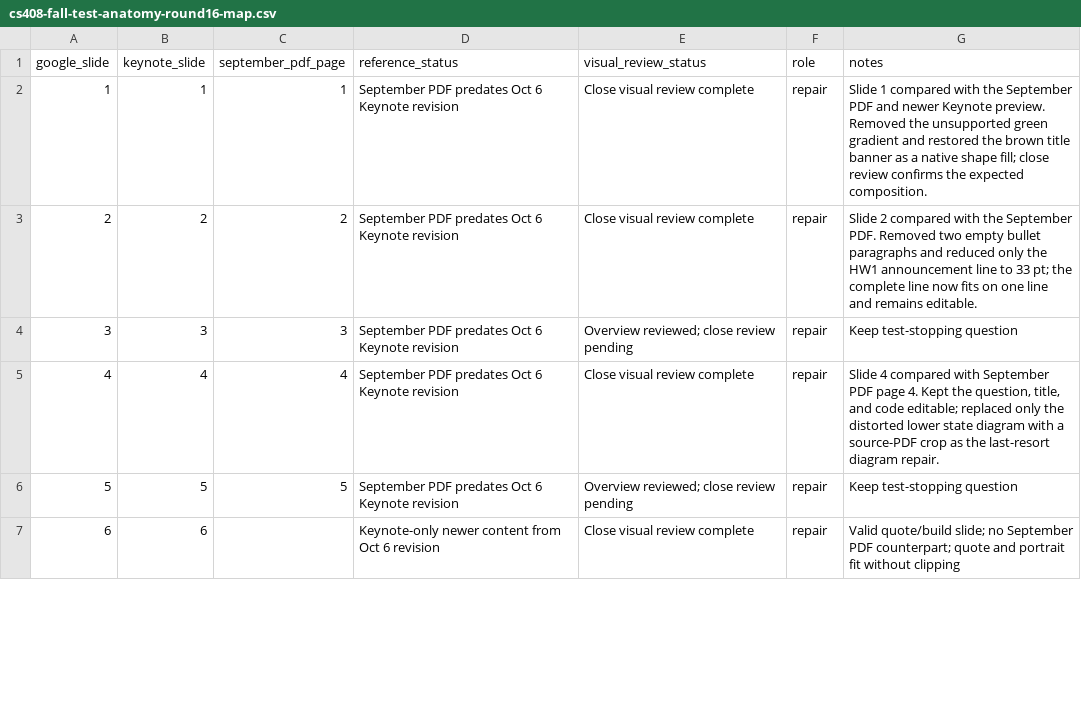
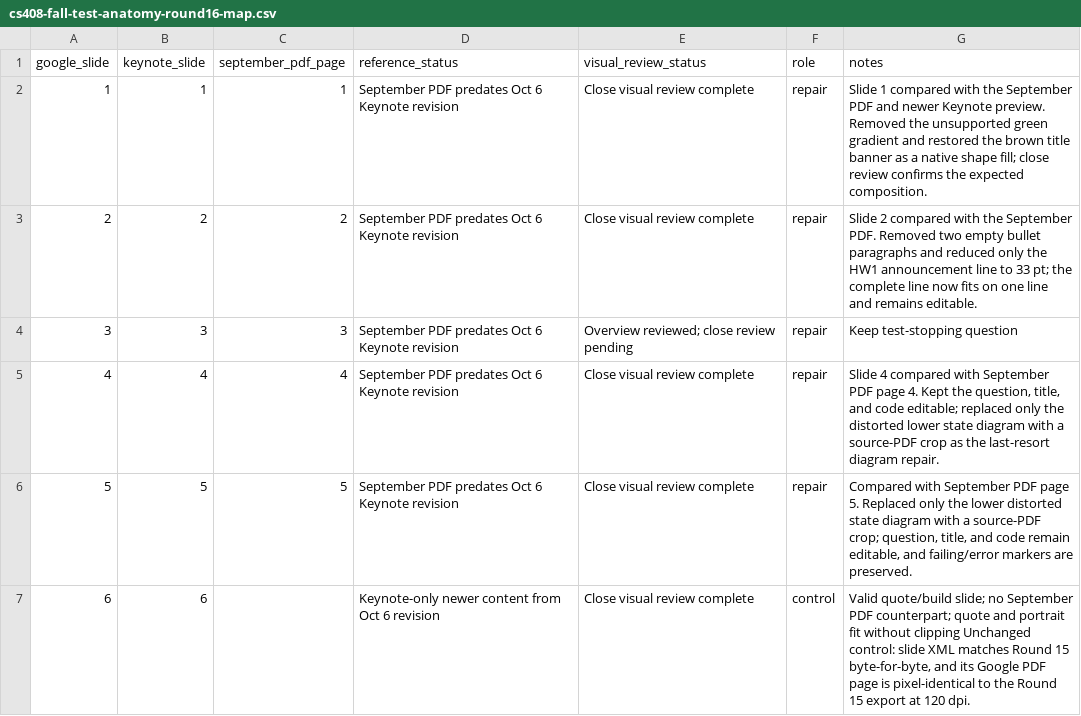
Before and after one commit to antoniobianchi333/cs408, a CSV file: out/combined/google-slides-pilot/cs408-fall-test-anatomy-round16-map.csv, drawn as a sheet; only a part is shown; the diff covers the shown part only.

```diff
--- a/out/combined/google-slides-pilot/cs408-fall-test-anatomy-round16-map.csv
+++ b/out/combined/google-slides-pilot/cs408-fall-test-anatomy-round16-map.csv
@@ -5,3 +5,3 @@ google_slide,keynote_slide,september_pdf_page,reference_status,visual_review_sta
 4,4,4,September PDF predates Oct 6 Keynote revision,Close visual review complete,repair,"Slide 4 compared with September PDF page 4. Kept the question, title, and code editable; replaced only the distorted lower state diagram with a source-PDF crop as the last-resort diagram repair."
-5,5,5,September PDF predates Oct 6 Keynote revision,Overview reviewed; close review pending,repair,Keep test-stopping question
-6,6,,Keynote-only newer content from Oct 6 revision,Close visual review complete,repair,Valid quote/build slide; no September PDF counterpart; quote and portrait fit without clipping
+5,5,5,September PDF predates Oct 6 Keynote revision,Close visual review complete,repair,"Compared with September PDF page 5. Replaced only the lower distorted state diagram with a source-PDF crop; question, title, and code remain editable, and failing/error markers are preserved."
+6,6,,Keynote-only newer content from Oct 6 revision,Close visual review complete,control,"Valid quote/build slide; no September PDF counterpart; quote and portrait fit without clipping Unchanged control: slide XML matches Round 15 byte-for-byte, and its Google PDF page is pixel-identical to the Round 15 export at 120 dpi."
```
Also changed, not shown: 6 edited cells elsewhere in this file, 10 other files.
